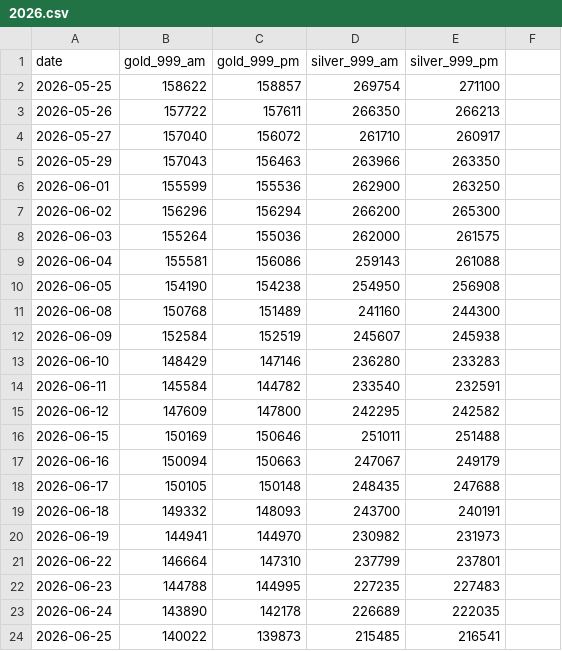
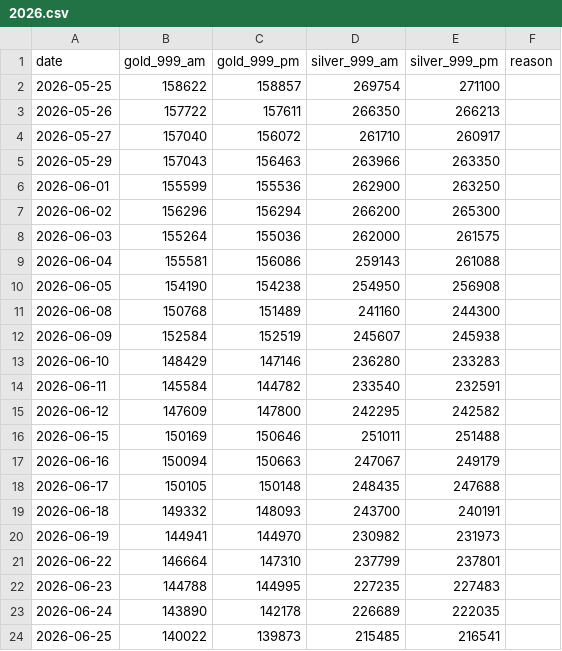
Before and after one commit to sumit-nathany/gold-silver-prices, a CSV file: data/2026.csv, drawn as a sheet; the diff names each change by its address in the sheet, - before the commit and + after, or states it on an @@ line.

```diff
--- a/data/2026.csv
+++ b/data/2026.csv
-F1: (empty)
+F1: reason
```
